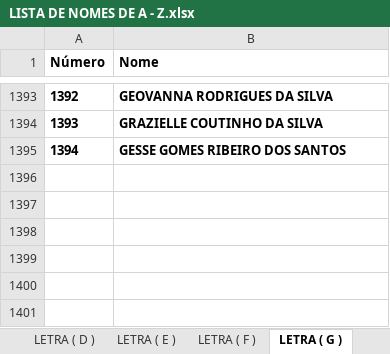
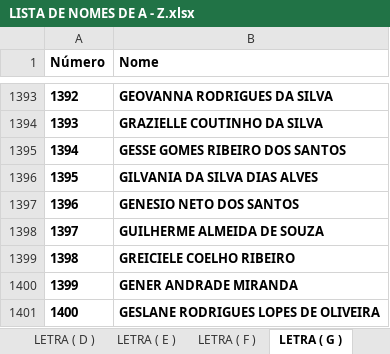
Before and after one commit to eijoeljunior289/estadual, an Excel workbook: LISTA DE NOMES DE A - Z.xlsx, sheet LETRA ( G ), drawn as a sheet; only a part is shown, gaps mark what is left out; values as stored, in another font and other column widths than the file's, no borders; the diff names each change by its address in the sheet, - before the commit and + after, or states it on an @@ line.

Commit message:
Add files via upload

```diff
--- a/LISTA DE NOMES DE A - Z.xlsx (sheet LETRA ( G ))
+++ b/LISTA DE NOMES DE A - Z.xlsx (sheet LETRA ( G ))
+row 1396: 1395 | GILVANIA DA SILVA DIAS ALVES
+row 1397: 1396 | GENESIO NETO DOS SANTOS
+row 1398: 1397 | GUILHERME ALMEIDA DE SOUZA
+row 1399: 1398 | GREICIELE COELHO RIBEIRO
+row 1400: 1399 | GENER ANDRADE MIRANDA
+row 1401: 1400 | GESLANE RODRIGUES LOPES DE OLIVEIRA
```
Also changed, not shown: sheet LETRA ( P ).
